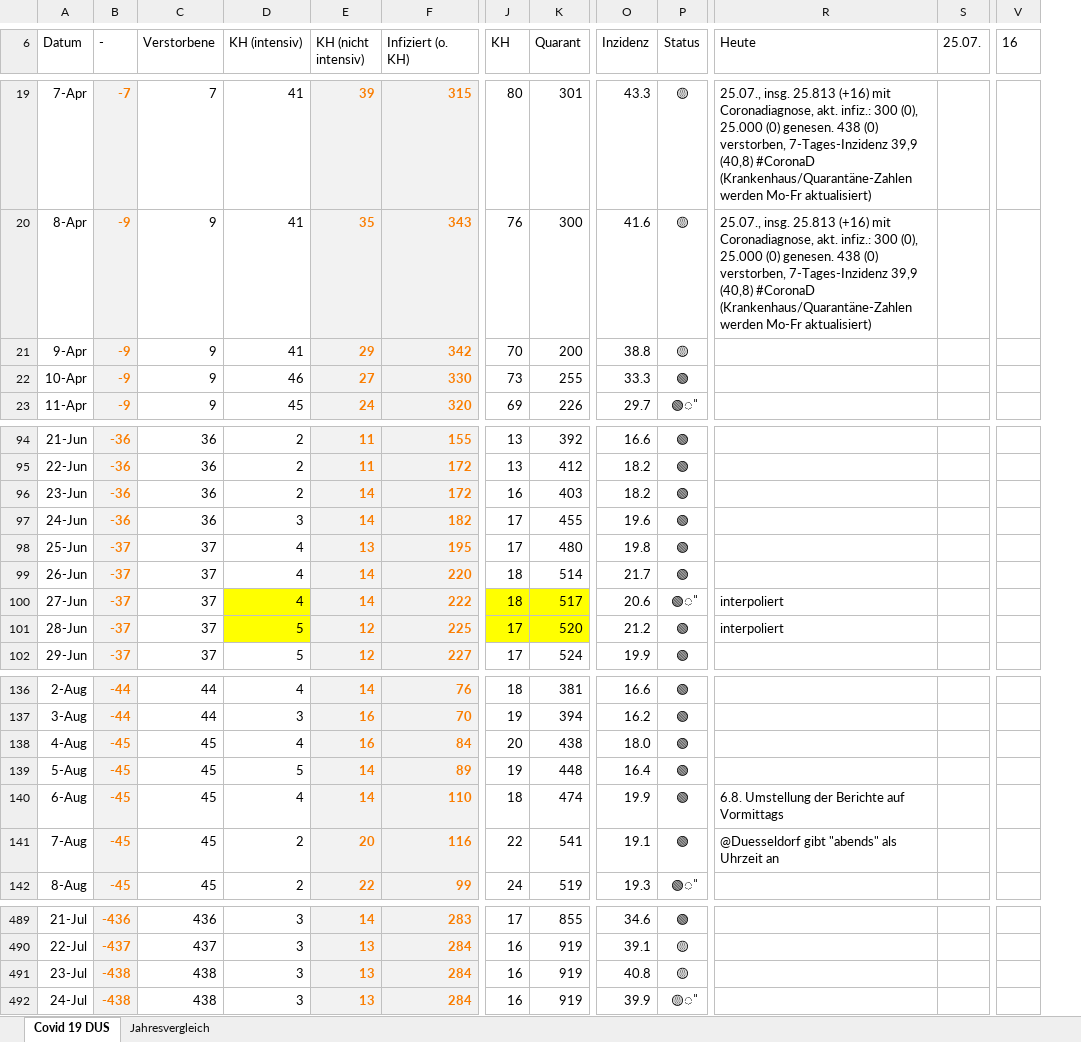
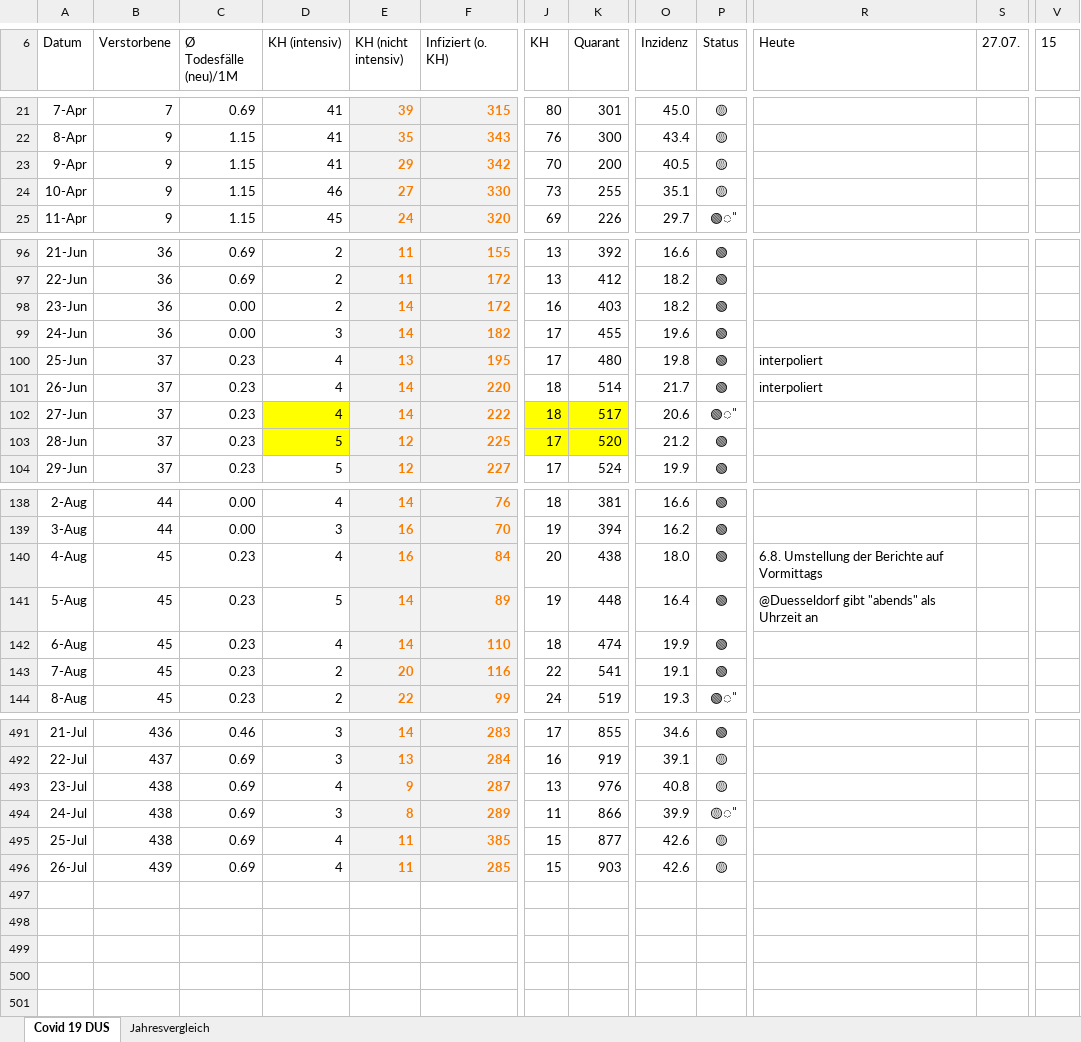
Before and after one commit to dirkschreib/Covid19DUS, an Excel workbook: Covid19DUS.xlsx, sheet Covid 19 DUS, drawn as a sheet; only a part is shown, gaps mark what is left out; values as stored, in another font and other column widths than the file's, no borders; charts and pictures and table styles not drawn; removed rows and columns are numbered as before the commit, all else as after; rows hold the shown columns only; the diff covers the shown part only; the diff names each change by its address in the sheet, - before the commit and + after, or states it on an @@ line.

```diff
--- a/Covid19DUS.xlsx (sheet Covid 19 DUS)
+++ b/Covid19DUS.xlsx (sheet Covid 19 DUS)
-column B (-), rows 19-23: -7 | -9 | -9 | -9 | -9; rows 94-102: -36 | -36 | -36 | -36 | -37 | -37 | -37 | -37 | -37; rows 136-142: -44 | -44 | -45 | -45 | -45 | -45 | -45; rows 489-492: -436 | -437 | -438 | -438
+column C (Ø Todesfälle (neu)/1M), rows 21-25: 0.69 | 1.15 | 1.15 | 1.15 | 1.15; rows 96-104: 0.69 | 0.69 | 0.00 | 0.00 | 0.23 | 0.23 | 0.23 | 0.23 | 0.23; rows 138-144: 0.00 | 0.00 | 0.23 | 0.23 | 0.23 | 0.23 | 0.23; rows 491-494: 0.46 | 0.69 | 0.69 | 0.69
-S6: 25.07.
+S6: 27.07.
-V6: 16
+V6: 15
-O21 (Inzidenz): 43.3
+O21 (Inzidenz): 45.0
-R21:R22 (Heute): 25.07., insg. 25.813 (+16) mit Coronadiagnose, akt. infiz.: 300 (0), 25.000 (0) genesen. 438 (0) verstorben, 7-Tages-Inzidenz 39,9 (40,8) #CoronaD (Krankenhaus/Quarantäne-Zahlen werden Mo-Fr aktualisiert)
+R21:R22 (Heute): (empty)
-O22 (Inzidenz): 41.6
+O22 (Inzidenz): 43.4
-O23 (Inzidenz): 38.8
+O23 (Inzidenz): 40.5
-O24 (Inzidenz): 33.3
+O24 (Inzidenz): 35.1
-P24 (Status): 🟢
+P24 (Status): 🟡
-R100:R101 (Heute): (empty)
+R100:R101 (Heute): interpoliert
-R102:R103 (Heute): interpoliert
+R102:R103 (Heute): (empty)
-R140 (Heute): (empty)
+R140 (Heute): 6.8. Umstellung der Berichte auf Vormittags
-R141 (Heute): (empty)
+R141 (Heute): @Duesseldorf gibt "abends" als Uhrzeit an
-R142 (Heute): 6.8. Umstellung der Berichte auf Vormittags
+R142 (Heute): (empty)
-R143 (Heute): @Duesseldorf gibt "abends" als Uhrzeit an
+R143 (Heute): (empty)
-D493 (KH (intensiv)): 3
+D493 (KH (intensiv)): 4
-E493 (KH (nicht intensiv)): 13
+E493 (KH (nicht intensiv)): 9
-F493 (Infiziert (o. KH)): 284
+F493 (Infiziert (o. KH)): 287
-J493 (KH): 16
+J493 (KH): 13
-K493 (Quarant): 919
+K493 (Quarant): 976
-E494 (KH (nicht intensiv)): 13
+E494 (KH (nicht intensiv)): 8
-F494 (Infiziert (o. KH)): 284
+F494 (Infiziert (o. KH)): 289
-J494 (KH): 16
+J494 (KH): 11
-K494 (Quarant): 919
+K494 (Quarant): 866
+row 495: 25-Jul | 438 | 0.69 | 4 | 11 | 385 | 15 | 877 | 42.6 | 🟡
+row 496: 26-Jul | 439 | 0.69 | 4 | 11 | 285 | 15 | 903 | 42.6 | 🟡
```
Also changed, not shown: 2 added rows and 41 edited cells elsewhere in this sheet, sheet Jahresvergleich, formulas that keep their value, charts or pictures, 2 other files.
